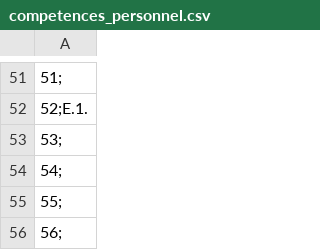
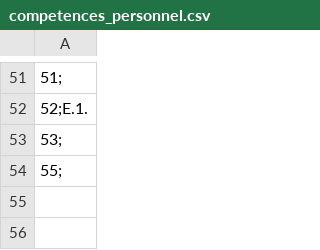
Before and after one commit to YanekC/java-gestion-entreprise, a CSV file: resources/csv/competences_personnel.csv, drawn as a sheet; only a part is shown, gaps mark what is left out; the diff names each change by its address in the sheet, - before the commit and + after, or states it on an @@ line.

```diff
--- a/resources/csv/competences_personnel.csv
+++ b/resources/csv/competences_personnel.csv
-row 54: 54;
-row 56: 56;
```
Also changed, not shown: resources/csv/liste_missions.csv, resources/csv/liste_personnel.csv, 11 other files.
